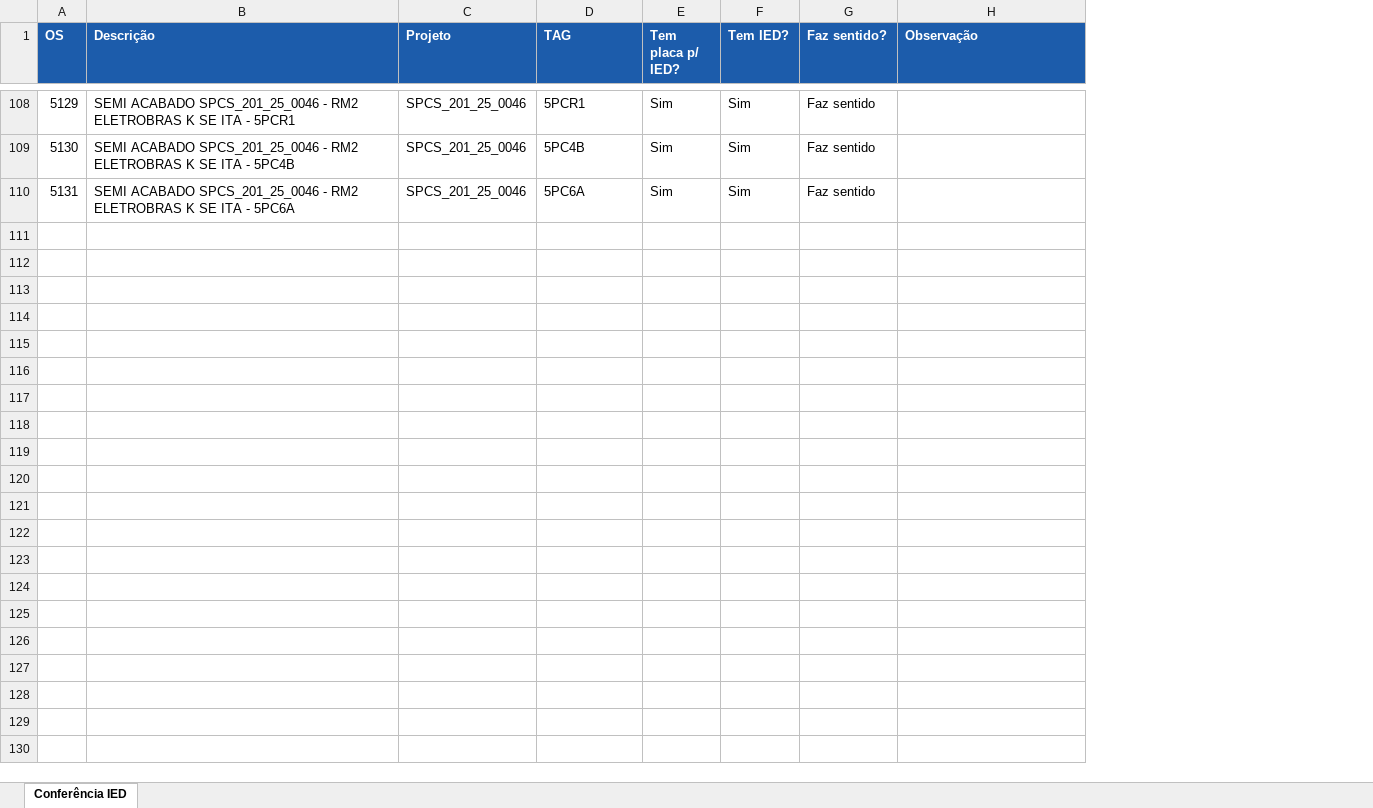
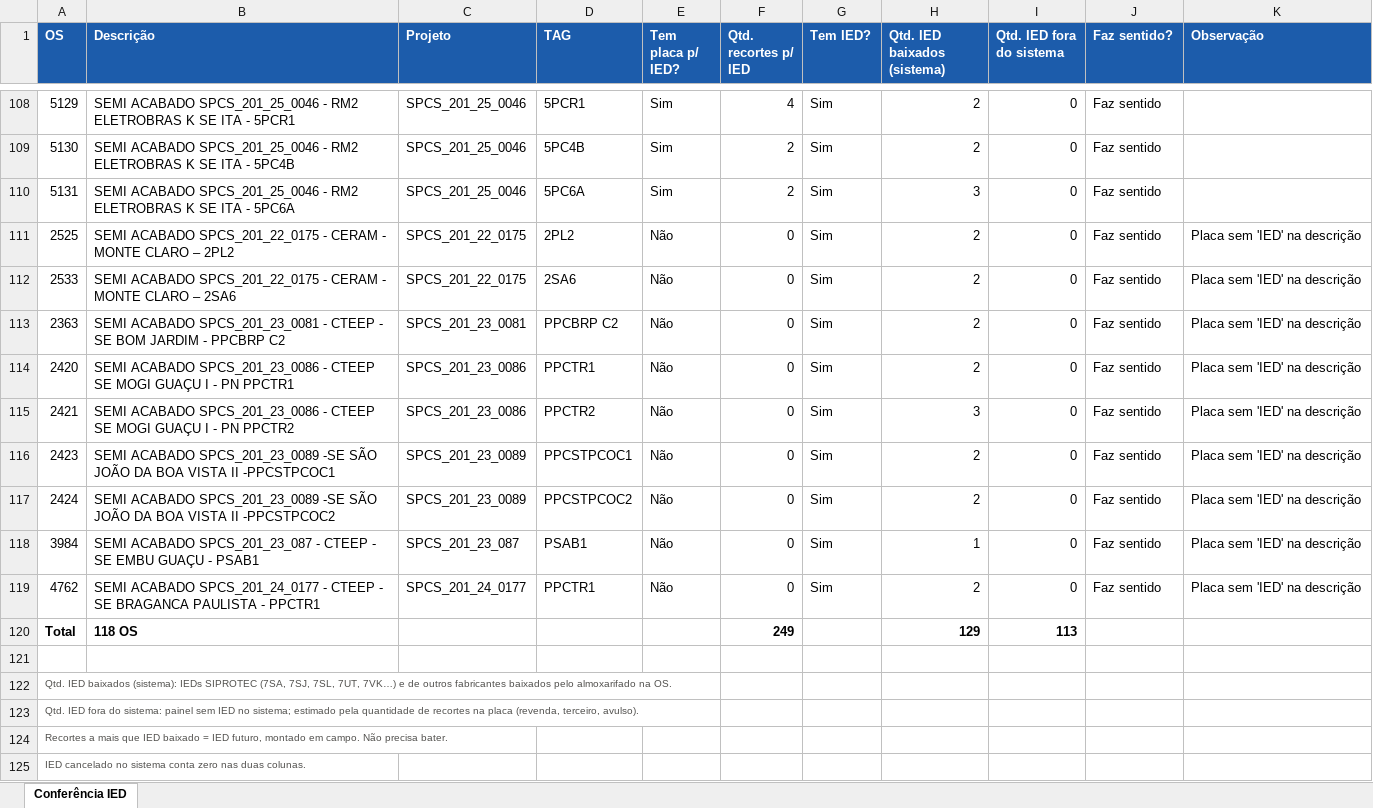
Before and after one commit to O-Carvalho/Materiais-2025, an Excel workbook: Conferência IED por OS.xlsx, sheet Conferência IED, drawn as a sheet; only a part is shown, gaps mark what is left out; values as stored, in another font and other column widths than the file's, no borders; table styles not drawn; the diff covers the shown part only; the diff names each change by its address in the sheet, - before the commit and + after, or states it on an @@ line.

```diff
--- a/Conferência IED por OS.xlsx (sheet Conferência IED)
+++ b/Conferência IED por OS.xlsx (sheet Conferência IED)
+column F (Qtd. recortes p/ IED), rows 108-110: 4 | 2 | 2
+column H (Qtd. IED baixados (sistema)), rows 108-110: 2 | 2 | 3
+column I (Qtd. IED fora do sistema), rows 108-110: all 0
+row 111: 2525 | SEMI ACABADO SPCS_201_22_0175 - CERAM - MONTE CLARO – 2PL2 | SPCS_201_22_0175 | 2PL2 | Não | 0 | Sim | 2 | 0 | Faz sentido | Placa sem 'IED' na descrição
+row 112: 2533 | SEMI ACABADO SPCS_201_22_0175 - CERAM - MONTE CLARO – 2SA6 | SPCS_201_22_0175 | 2SA6 | Não | 0 | Sim | 2 | 0 | Faz sentido | Placa sem 'IED' na descrição
+row 113: 2363 | SEMI ACABADO SPCS_201_23_0081 - CTEEP - SE BOM JARDIM - PPCBRP C2 | SPCS_201_23_0081 | PPCBRP C2 | Não | 0 | Sim | 2 | 0 | Faz sentido | Placa sem 'IED' na descrição
+row 114: 2420 | SEMI ACABADO SPCS_201_23_0086 - CTEEP SE MOGI GUAÇU I - PN PPCTR1 | SPCS_201_23_0086 | PPCTR1 | Não | 0 | Sim | 2 | 0 | Faz sentido | Placa sem 'IED' na descrição
+row 115: 2421 | SEMI ACABADO SPCS_201_23_0086 - CTEEP SE MOGI GUAÇU I - PN PPCTR2 | SPCS_201_23_0086 | PPCTR2 | Não | 0 | Sim | 3 | 0 | Faz sentido | Placa sem 'IED' na descrição
+row 116: 2423 | SEMI ACABADO SPCS_201_23_0089 -SE SÃO JOÃO DA BOA VISTA II -PPCSTPCOC1 | SPCS_201_23_0089 | PPCSTPCOC1 | Não | 0 | Sim | 2 | 0 | Faz sentido | Placa sem 'IED' na descrição
+row 117: 2424 | SEMI ACABADO SPCS_201_23_0089 -SE SÃO JOÃO DA BOA VISTA II -PPCSTPCOC2 | SPCS_201_23_0089 | PPCSTPCOC2 | Não | 0 | Sim | 2 | 0 | Faz sentido | Placa sem 'IED' na descrição
+row 118: 3984 | SEMI ACABADO SPCS_201_23_087 - CTEEP - SE EMBU GUAÇU - PSAB1 | SPCS_201_23_087 | PSAB1 | Não | 0 | Sim | 1 | 0 | Faz sentido | Placa sem 'IED' na descrição
+row 119: 4762 | SEMI ACABADO SPCS_201_24_0177 - CTEEP - SE BRAGANCA PAULISTA - PPCTR1 | SPCS_201_24_0177 | PPCTR1 | Não | 0 | Sim | 2 | 0 | Faz sentido | Placa sem 'IED' na descrição
+row 120: Total | 118 OS |  |  |  | 249 |  | 129 | 113
+row 121: (empty)
+row 122: Qtd. IED baixados (sistema): IEDs SIPROTEC (7SA, 7SJ, 7SL, 7UT, 7VK…) e de outros fabricantes baixados pelo almoxarifado na OS.
+row 123: Qtd. IED fora do sistema: painel sem IED no sistema; estimado pela quantidade de recortes na placa (revenda, terceiro, avulso).
+row 124: Recortes a mais que IED baixado = IED futuro, montado em campo. Não precisa bater.
+row 125: IED cancelado no sistema conta zero nas duas colunas.
```
Also changed, not shown: 94 edited cells and cell formats elsewhere in this sheet, 1 other file.
